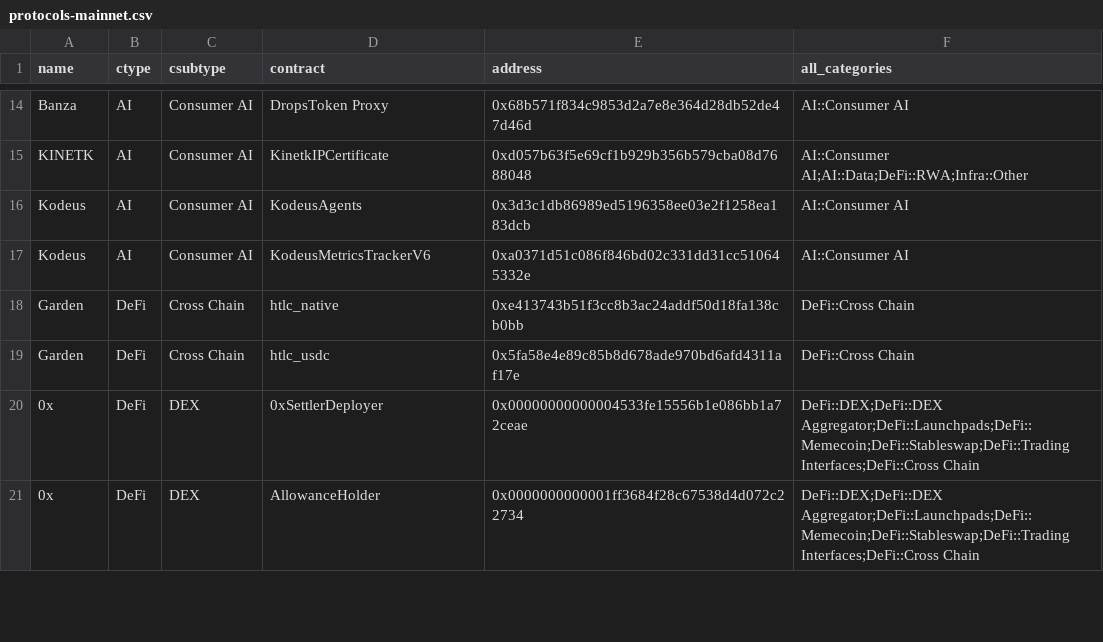
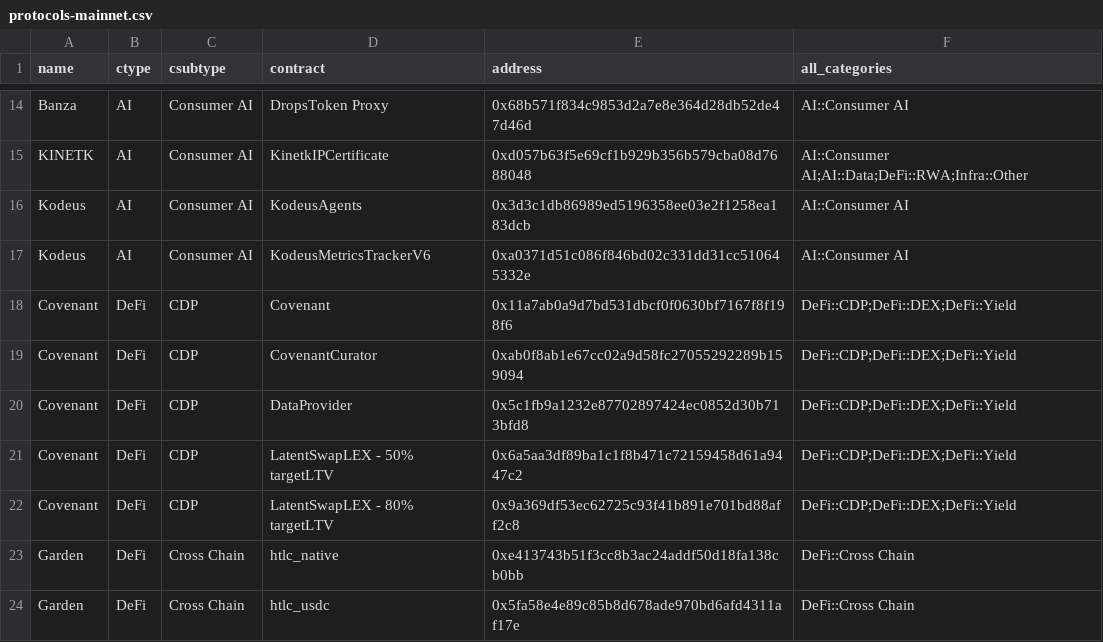
Before and after one commit to monad-crypto/protocols, a CSV file: protocols-mainnet.csv, drawn as a sheet; only a part is shown, gaps mark what is left out; the shorter side is filled out with more unchanged rows.

```diff
--- a/protocols-mainnet.csv
+++ b/protocols-mainnet.csv
@@ -17,2 +17,7 @@ Kodeus,AI,Consumer AI,KodeusAgents,0x3d3c1db86989ed5196358ee03e2f1258ea183dcb,AI
 Kodeus,AI,Consumer AI,KodeusMetricsTrackerV6,0xa0371d51c086f846bd02c331dd31cc510645332e,AI::Consumer AI
+Covenant,DeFi,CDP,Covenant,0x11a7ab0a9d7bd531dbcf0f0630bf7167f8f198f6,DeFi::CDP;DeFi::DEX;DeFi::Yield
+Covenant,DeFi,CDP,CovenantCurator,0xab0f8ab1e67cc02a9d58fc27055292289b159094,DeFi::CDP;DeFi::DEX;DeFi::Yield
+Covenant,DeFi,CDP,DataProvider,0x5c1fb9a1232e87702897424ec0852d30b713bfd8,DeFi::CDP;DeFi::DEX;DeFi::Yield
+Covenant,DeFi,CDP,LatentSwapLEX - 50% targetLTV,0x6a5aa3df89ba1c1f8b471c72159458d61a9447c2,DeFi::CDP;DeFi::DEX;DeFi::Yield
+Covenant,DeFi,CDP,LatentSwapLEX - 80% targetLTV,0x9a369df53ec62725c93f41b891e701bd88aff2c8,DeFi::CDP;DeFi::DEX;DeFi::Yield
 Garden,DeFi,Cross Chain,htlc_native,0xe413743b51f3cc8b3ac24addf50d18fa138cb0bb,DeFi::Cross Chain
```
